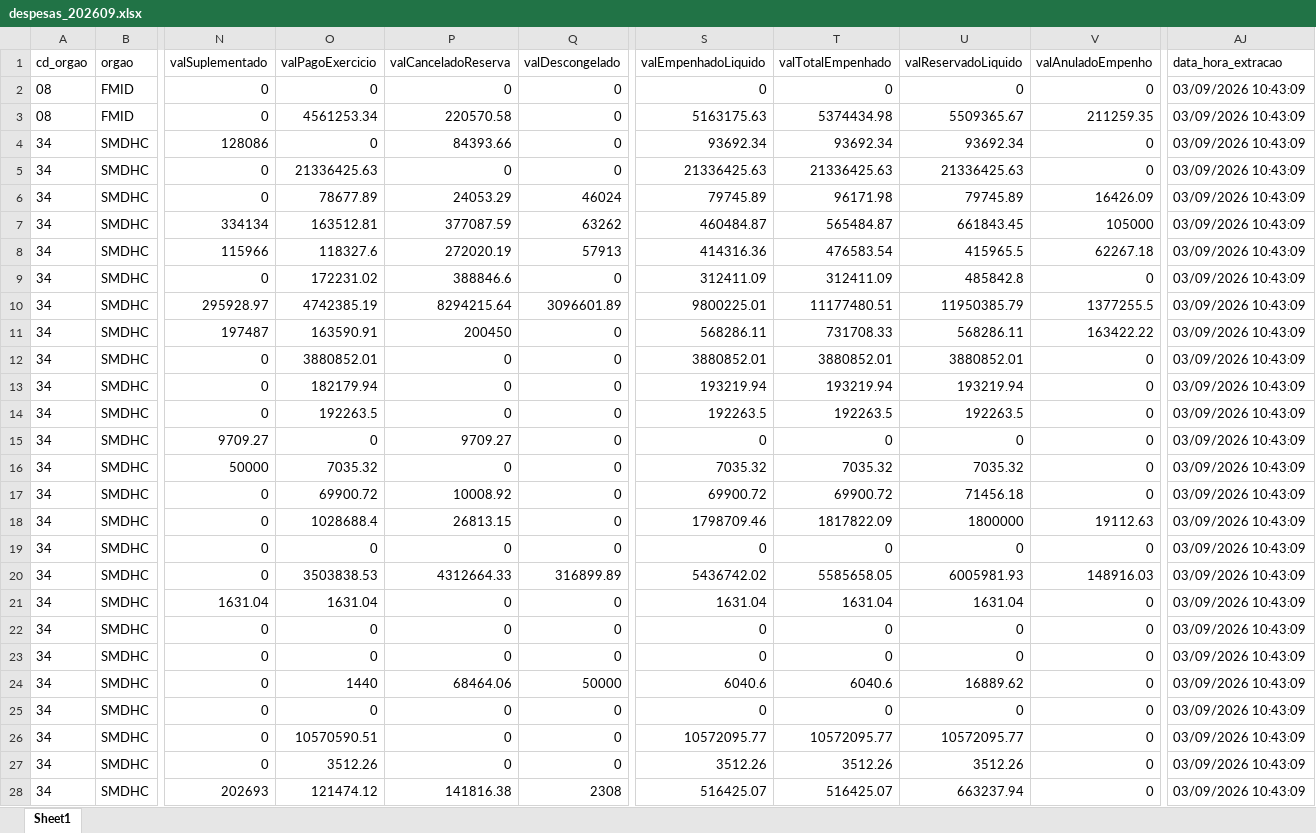
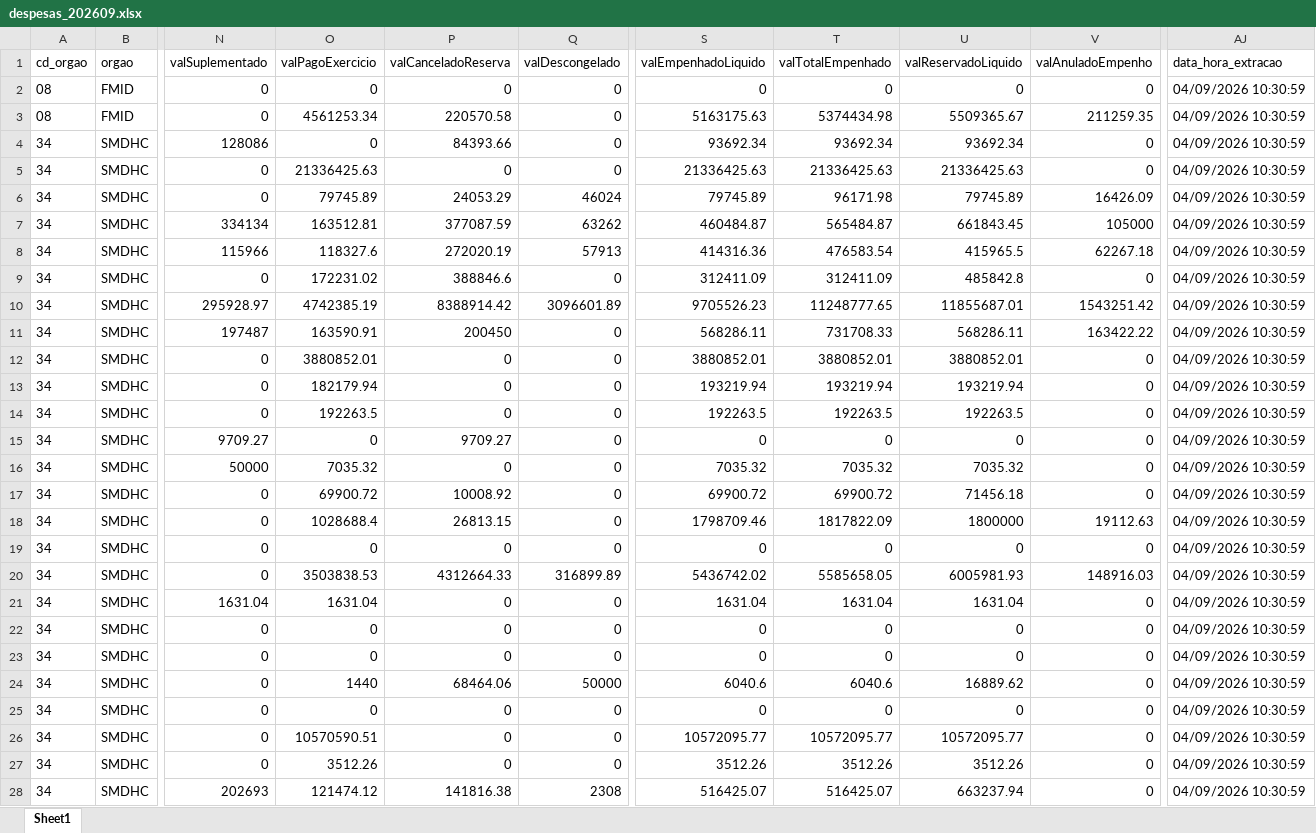
Before and after one commit to NathanSFaita/painel_orcamentario, an Excel workbook: base_despesas/2026/despesas_202609.xlsx, sheet Sheet1, drawn as a sheet; only a part is shown, gaps mark what is left out; values as stored, in another font and other column widths than the file's, no borders; the diff covers the shown part only; the diff names each change by its address in the sheet, - before the commit and + after, or states it on an @@ line.

```diff
--- a/base_despesas/2026/despesas_202609.xlsx (sheet Sheet1)
+++ b/base_despesas/2026/despesas_202609.xlsx (sheet Sheet1)
-AJ2:AJ28 (data_hora_extracao): 03/09/2026 10:43:09
+AJ2:AJ28 (data_hora_extracao): 04/09/2026 10:30:59
-O6 (valPagoExercicio): 78677.89
+O6 (valPagoExercicio): 79745.89
-P10 (valCanceladoReserva): 8294215.64
+P10 (valCanceladoReserva): 8388914.42
-S10 (valEmpenhadoLiquido): 9800225.01
+S10 (valEmpenhadoLiquido): 9705526.23
-T10 (valTotalEmpenhado): 11177480.51
+T10 (valTotalEmpenhado): 11248777.65
-U10 (valReservadoLiquido): 11950385.79
+U10 (valReservadoLiquido): 11855687.01
-V10 (valAnuladoEmpenho): 1377255.5
+V10 (valAnuladoEmpenho): 1543251.42
```
Also changed, not shown: 255 edited cells elsewhere in this sheet, 4 other files.
